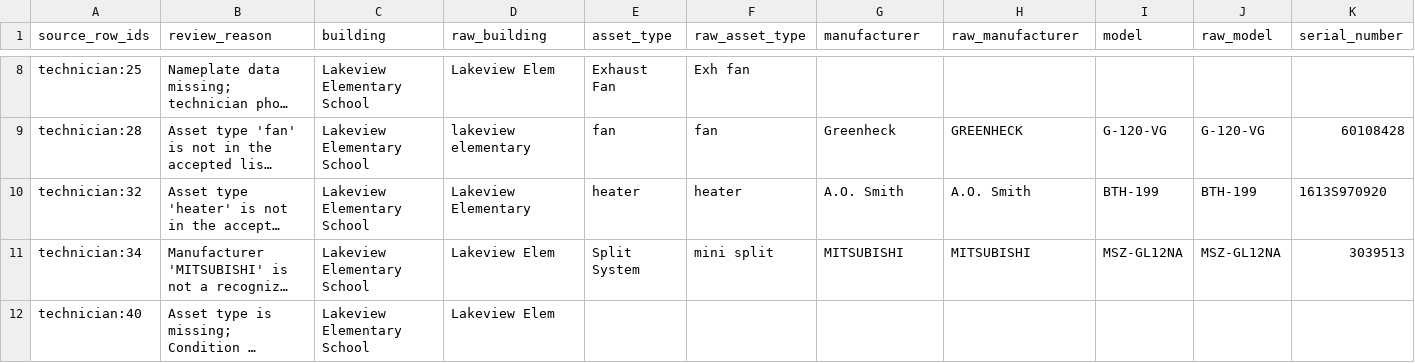
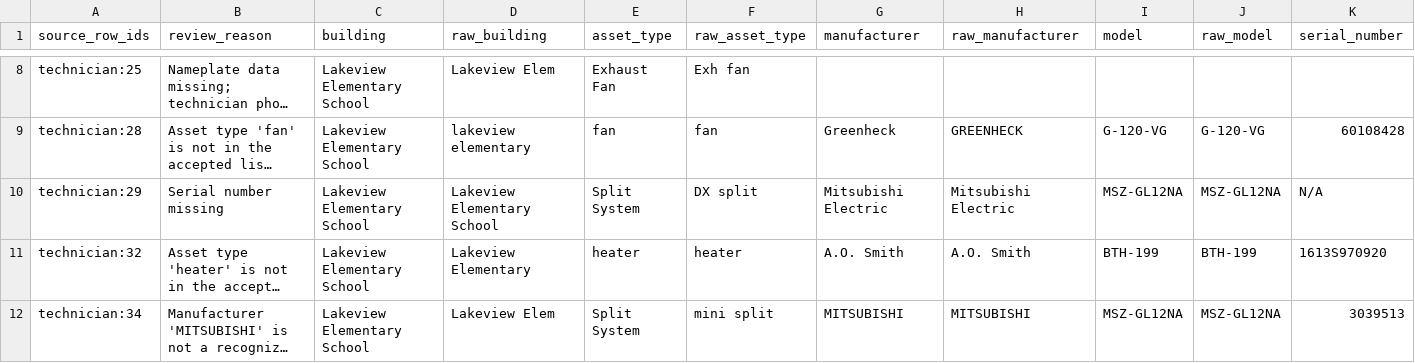
Before and after one commit to lkomenski/fca-reconcile, a CSV file: output/review_list.csv, drawn as a sheet; only a part is shown, gaps mark what is left out; the shorter side is filled out with more unchanged rows; long unchanged cells end in …; rows hold the shown columns only; the diff covers the shown part only; the diff names each change by its address in the sheet, - before the commit and + after, or states it on an @@ line.

```diff
--- a/output/review_list.csv
+++ b/output/review_list.csv
+row 10: technician:29 | Serial number missing | Lakeview Elementary School | Lakeview Elementary School | Split System | DX split | Mitsubishi Electric | Mitsubishi Electric | MSZ-GL12NA | MSZ-GL12NA | N/A
```
Also changed, not shown: 1 added row and 1 edited cell elsewhere in this file, output/import_ready.csv, 8 other files.
